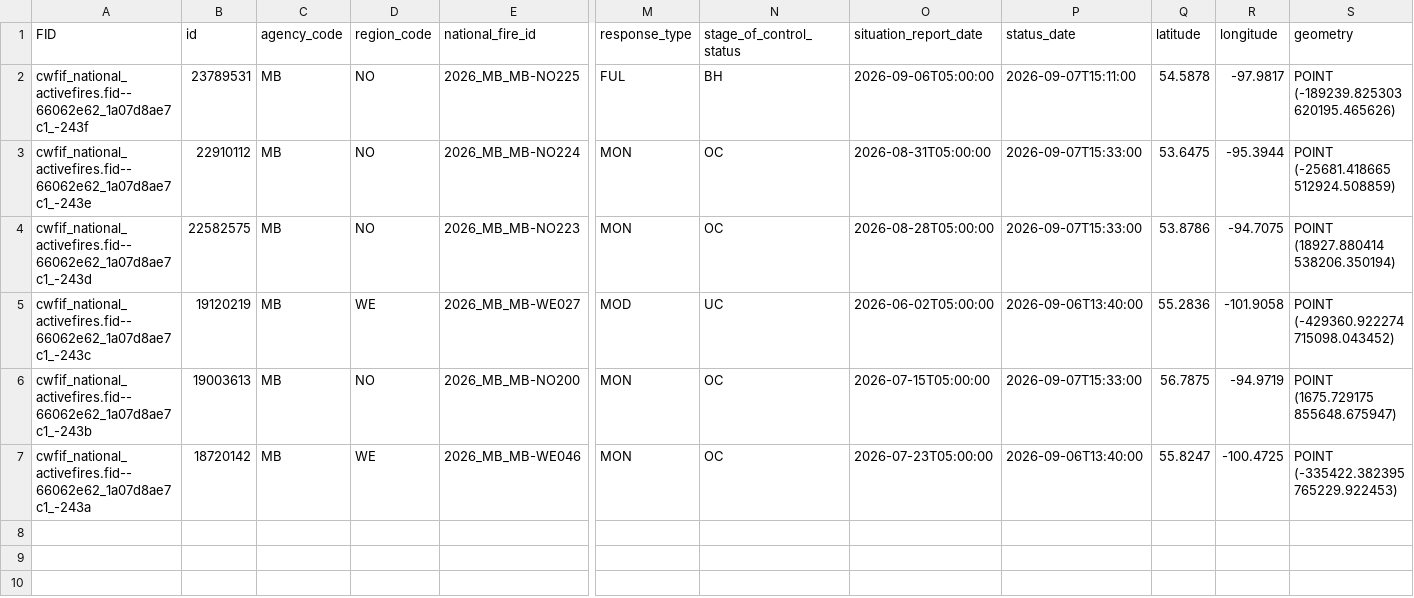
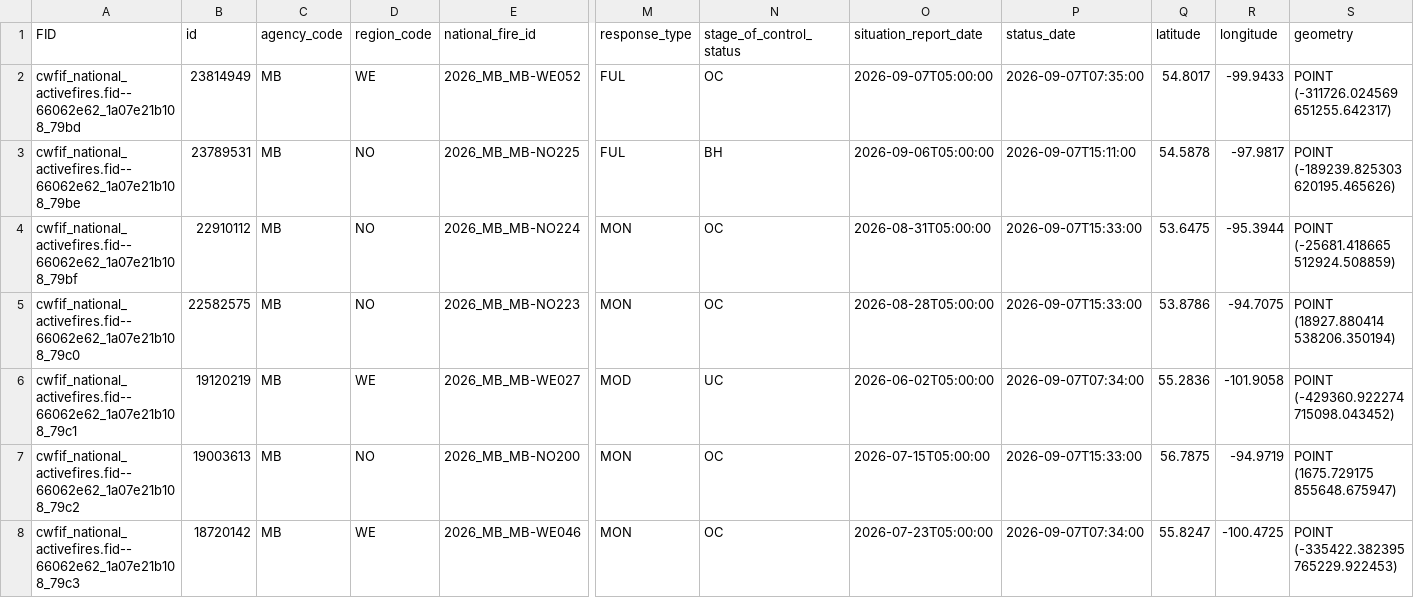
Before and after one commit to jagius/cda-air-quality-compiler, a CSV file: docs/active_fires_mb.csv, drawn as a sheet; only a part is shown, gaps mark what is left out; addresses are those after the commit; rows hold the shown columns only; the diff names each change by its address in the sheet, - before the commit and + after, or states it on an @@ line.

```diff
--- a/docs/active_fires_mb.csv
+++ b/docs/active_fires_mb.csv
+row 2: cwfif_national_activefires.fid--66062e62_1a07e21b108_79bd | 23814949 | MB | WE | 2026_MB_MB-WE052 | FUL | OC | 2026-09-07T05:00:00 | 2026-09-07T07:35:00 | 54.8017 | -99.9433 | POINT (-311726.024569 651255.642317)
-A3 (FID): cwfif_national_activefires.fid--66062e62_1a07d8ae7c1_-243f
+A3 (FID): cwfif_national_activefires.fid--66062e62_1a07e21b108_79be
-A4 (FID): cwfif_national_activefires.fid--66062e62_1a07d8ae7c1_-243e
+A4 (FID): cwfif_national_activefires.fid--66062e62_1a07e21b108_79bf
-A5 (FID): cwfif_national_activefires.fid--66062e62_1a07d8ae7c1_-243d
+A5 (FID): cwfif_national_activefires.fid--66062e62_1a07e21b108_79c0
-A6 (FID): cwfif_national_activefires.fid--66062e62_1a07d8ae7c1_-243c
+A6 (FID): cwfif_national_activefires.fid--66062e62_1a07e21b108_79c1
-P6 (status_date): 2026-09-06T13:40:00
+P6 (status_date): 2026-09-07T07:34:00
-A7 (FID): cwfif_national_activefires.fid--66062e62_1a07d8ae7c1_-243b
+A7 (FID): cwfif_national_activefires.fid--66062e62_1a07e21b108_79c2
-A8 (FID): cwfif_national_activefires.fid--66062e62_1a07d8ae7c1_-243a
+A8 (FID): cwfif_national_activefires.fid--66062e62_1a07e21b108_79c3
-P8 (status_date): 2026-09-06T13:40:00
+P8 (status_date): 2026-09-07T07:34:00
```
Also changed, not shown: docs/active_fires.csv, docs/active_fires_bc.csv, 7 other files.
